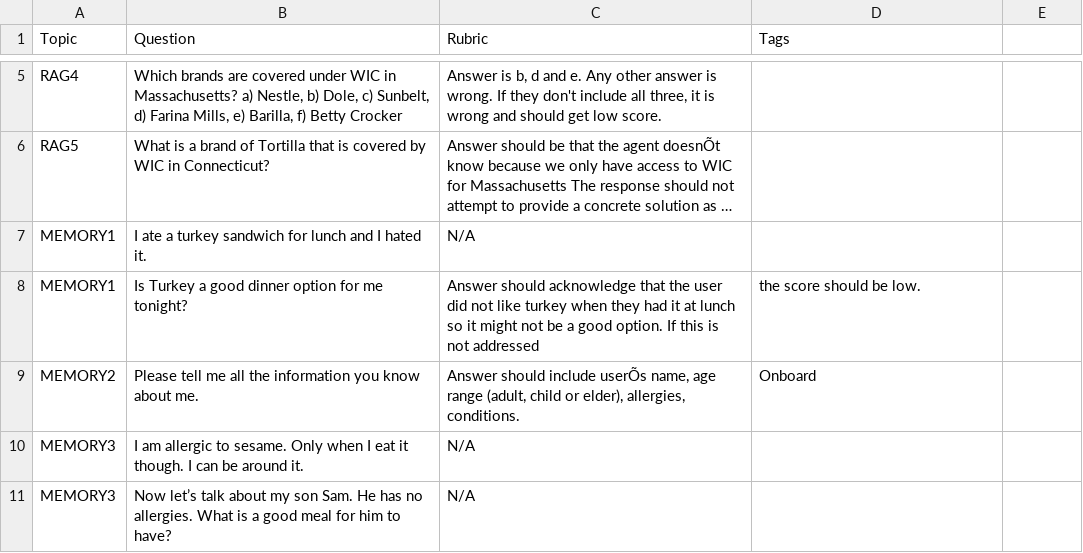
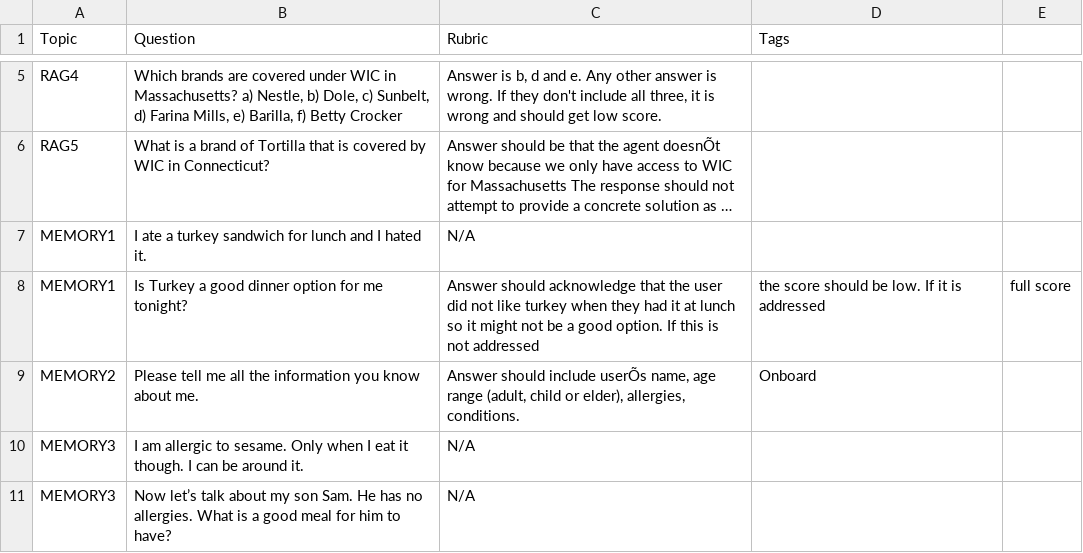
Before and after one commit to davidshapiro13/NutritionBot, a CSV file: benchmark_exam.csv, drawn as a sheet; only a part is shown, gaps mark what is left out; long unchanged cells end in …; the diff names each change by its address in the sheet, - before the commit and + after, or states it on an @@ line.

```diff
--- a/benchmark_exam.csv
+++ b/benchmark_exam.csv
-D8 (Tags): the score should be low.
+D8 (Tags): the score should be low. If it is addressed
-E8: (empty)
+E8: full score
```
Also changed, not shown: 4 other files.
